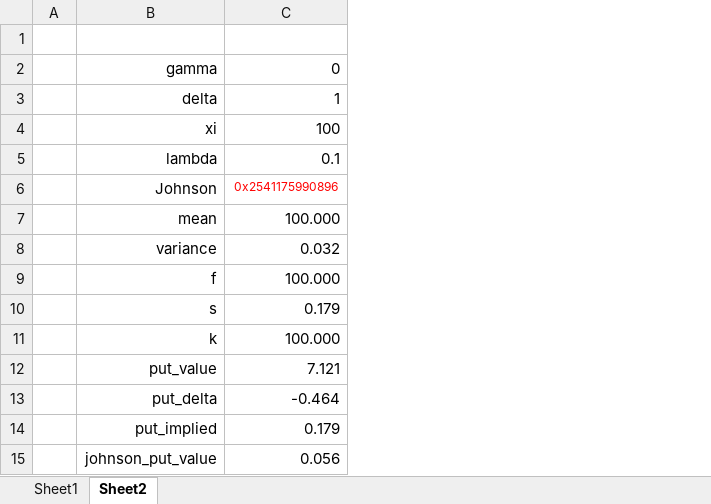
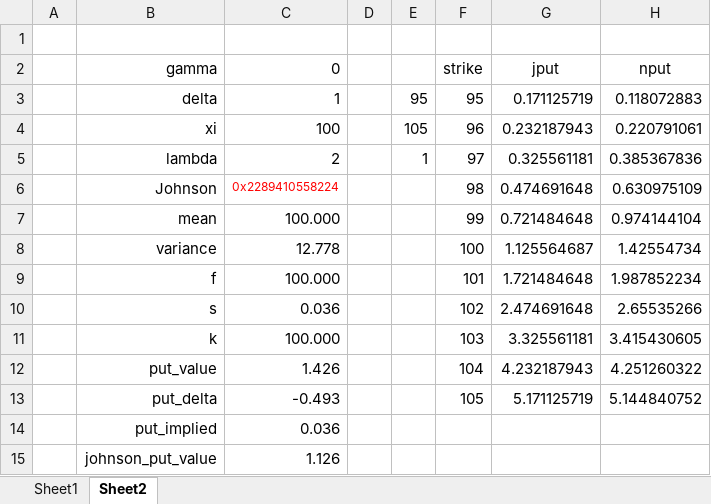
Before and after one commit to keithalewis/fms_johnson, an Excel workbook: xll_johnson/johnson.xlsx, sheet Sheet2, drawn as a sheet; values as stored, in another font and other column widths than the file's, no borders; charts and pictures not drawn; the diff names each change by its address in the sheet, - before the commit and + after, or states it on an @@ line.

```diff
--- a/xll_johnson/johnson.xlsx (sheet Sheet2)
+++ b/xll_johnson/johnson.xlsx (sheet Sheet2)
+column D, empty
+column E, rows 3-5: 95 | 105 | 1
+column F (strike), rows 3-13: 95 | 96 | 97 | 98 | 99 | 100 | 101 | 102 | 103 | 104 | 105
+column G (jput), rows 3-13: 0.171125719 | 0.232187943 | 0.325561181 | 0.474691648 | 0.721484648 | 1.125564687 | 1.721484648 | 2.474691648 | 3.325561181 | 4.232187943 | 5.171125719
+column H (nput), rows 3-13: 0.118072883 | 0.220791061 | 0.385367836 | 0.630975109 | 0.974144104 | 1.42554734 | 1.987852234 | 2.65535266 | 3.415430605 | 4.251260322 | 5.144840752
-C5 (0): 0.1
+C5 (0): 2
-C6 (0): 0x2541175990896
+C6 (0): 0x2289410558224
-C8 (0): 0.032
+C8 (0): 12.778
-C10 (0): 0.179
+C10 (0): 0.036
-C12 (0): 7.121
+C12 (0): 1.426
-C13 (0): -0.464
+C13 (0): -0.493
-C14 (0): 0.179
+C14 (0): 0.036
-C15 (0): 0.056
+C15 (0): 1.126
```
Also changed, not shown: sheet Sheet1, charts or pictures, 3 other files.
